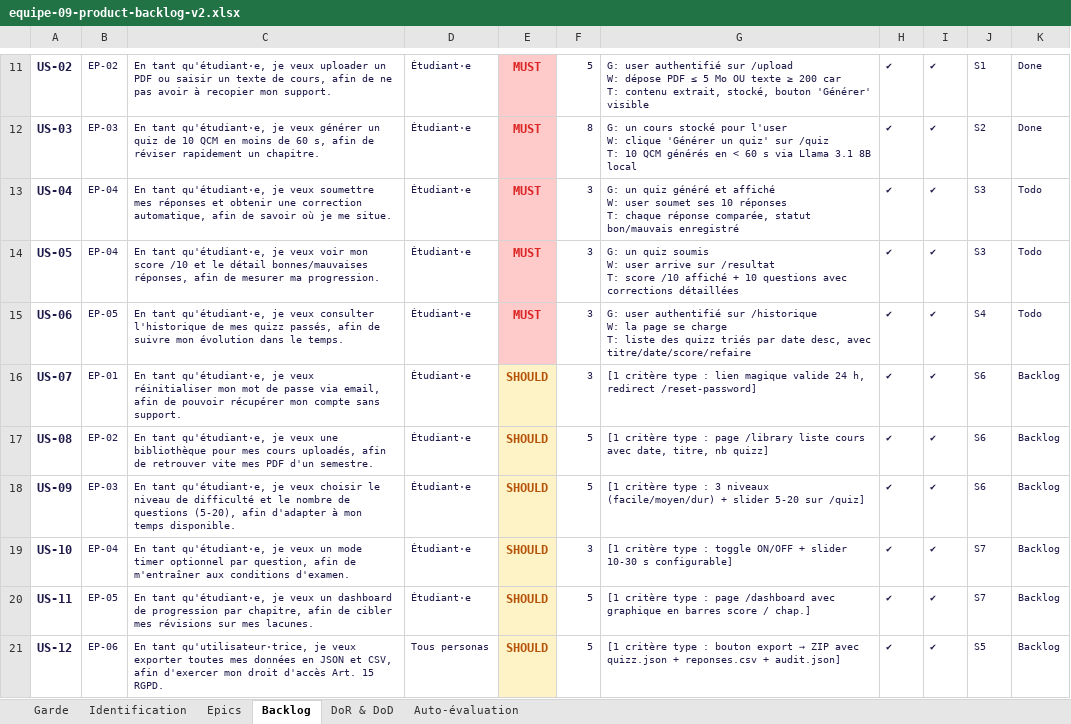
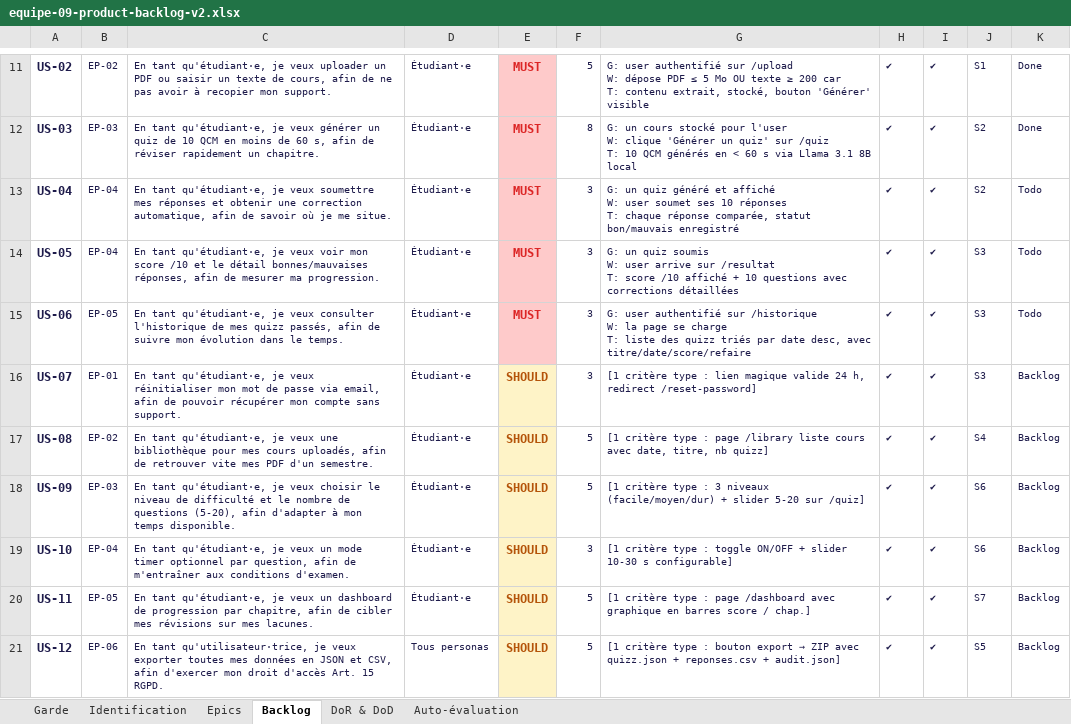
Before and after one commit to FortAxel/IPSSI_APOCAL_Groupe_9, an Excel workbook: docs/cadrage/equipe-09-product-backlog-v2.xlsx, sheet Backlog, drawn as a sheet; only a part is shown, gaps mark what is left out; values as stored, in another font and other column widths than the file's, no borders; the diff names each change by its address in the sheet, - before the commit and + after, or states it on an @@ line.

```diff
--- a/docs/cadrage/equipe-09-product-backlog-v2.xlsx (sheet Backlog)
+++ b/docs/cadrage/equipe-09-product-backlog-v2.xlsx (sheet Backlog)
-J13: S3
+J13: S2
-J15: S4
+J15: S3
-J16: S6
+J16: S3
-J17: S6
+J17: S4
-J19: S7
+J19: S6
```
Also changed, not shown: docs/cadrage/equipe-09-sprint-backlog-v3.0.xlsx.
